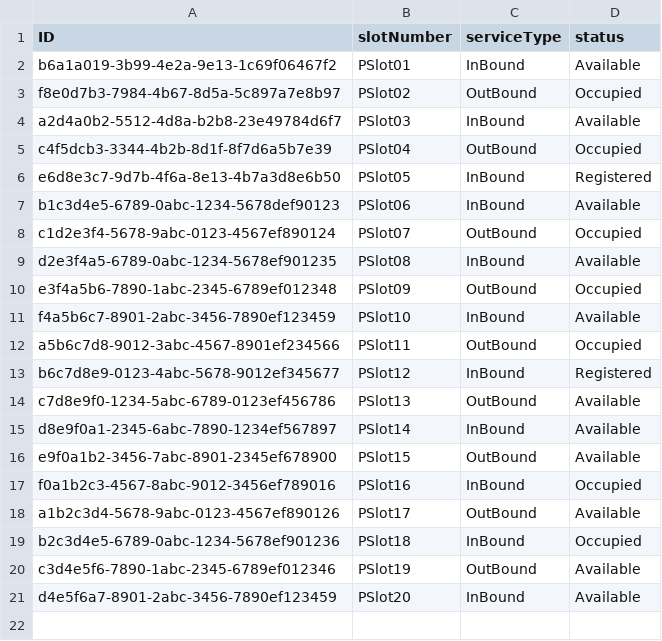
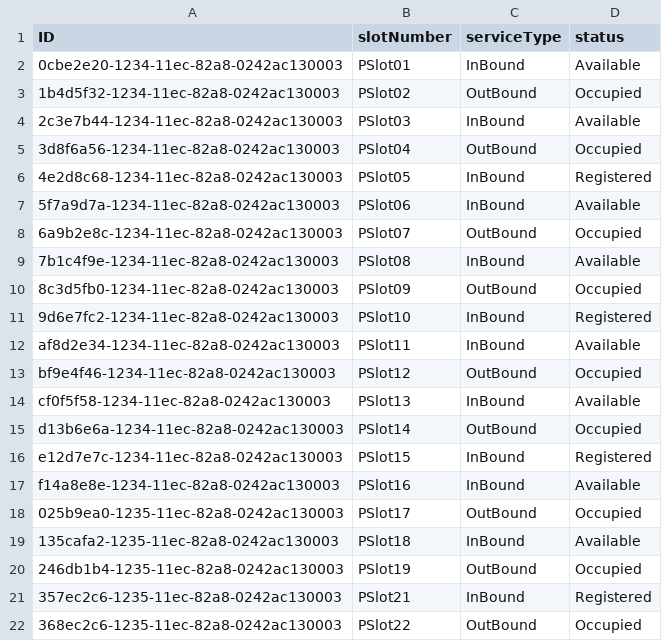
Before and after one commit to RAMESH-12062000/PARKING-LOT-ALLOCATION, a CSV file: db/data/my.parkinglot-AllSlots.csv, drawn as a sheet; only a part is shown; the diff covers the shown part only.

```diff
--- a/db/data/my.parkinglot-AllSlots.csv
+++ b/db/data/my.parkinglot-AllSlots.csv
@@ -1,21 +1,22 @@
 ID,slotNumber,serviceType,status
-b6a1a019-3b99-4e2a-9e13-1c69f06467f2,PSlot01,InBound,Available
-f8e0d7b3-7984-4b67-8d5a-5c897a7e8b97,PSlot02,OutBound,Occupied
-a2d4a0b2-5512-4d8a-b2b8-23e49784d6f7,PSlot03,InBound,Available
-c4f5dcb3-3344-4b2b-8d1f-8f7d6a5b7e39,PSlot04,OutBound,Occupied
-e6d8e3c7-9d7b-4f6a-8e13-4b7a3d8e6b50,PSlot05,InBound,Registered
-b1c3d4e5-6789-0abc-1234-5678def90123,PSlot06,InBound,Available
-c1d2e3f4-5678-9abc-0123-4567ef890124,PSlot07,OutBound,Occupied
-d2e3f4a5-6789-0abc-1234-5678ef901235,PSlot08,InBound,Available
-e3f4a5b6-7890-1abc-2345-6789ef012348,PSlot09,OutBound,Occupied
-f4a5b6c7-8901-2abc-3456-7890ef123459,PSlot10,InBound,Available
-a5b6c7d8-9012-3abc-4567-8901ef234566,PSlot11,OutBound,Occupied
-b6c7d8e9-0123-4abc-5678-9012ef345677,PSlot12,InBound,Registered
-c7d8e9f0-1234-5abc-6789-0123ef456786,PSlot13,OutBound,Available
-d8e9f0a1-2345-6abc-7890-1234ef567897,PSlot14,InBound,Available
-e9f0a1b2-3456-7abc-8901-2345ef678900,PSlot15,OutBound,Available
-f0a1b2c3-4567-8abc-9012-3456ef789016,PSlot16,InBound,Occupied
-a1b2c3d4-5678-9abc-0123-4567ef890126,PSlot17,OutBound,Available
-b2c3d4e5-6789-0abc-1234-5678ef901236,PSlot18,InBound,Occupied
-c3d4e5f6-7890-1abc-2345-6789ef012346,PSlot19,OutBound,Available
-d4e5f6a7-8901-2abc-3456-7890ef123459,PSlot20,InBound,Available
+0cbe2e20-1234-11ec-82a8-0242ac130003,PSlot01,InBound,Available
+1b4d5f32-1234-11ec-82a8-0242ac130003,PSlot02,OutBound,Occupied
+2c3e7b44-1234-11ec-82a8-0242ac130003,PSlot03,InBound,Available
+3d8f6a56-1234-11ec-82a8-0242ac130003,PSlot04,OutBound,Occupied
+4e2d8c68-1234-11ec-82a8-0242ac130003,PSlot05,InBound,Registered
+5f7a9d7a-1234-11ec-82a8-0242ac130003,PSlot06,InBound,Available
+6a9b2e8c-1234-11ec-82a8-0242ac130003,PSlot07,OutBound,Occupied
+7b1c4f9e-1234-11ec-82a8-0242ac130003,PSlot08,InBound,Available
+8c3d5fb0-1234-11ec-82a8-0242ac130003,PSlot09,OutBound,Occupied
+9d6e7fc2-1234-11ec-82a8-0242ac130003,PSlot10,InBound,Registered
+af8d2e34-1234-11ec-82a8-0242ac130003,PSlot11,InBound,Available
+bf9e4f46-1234-11ec-82a8-0242ac130003,PSlot12,OutBound,Occupied
+cf0f5f58-1234-11ec-82a8-0242ac130003,PSlot13,InBound,Available
+d13b6e6a-1234-11ec-82a8-0242ac130003,PSlot14,OutBound,Occupied
+e12d7e7c-1234-11ec-82a8-0242ac130003,PSlot15,InBound,Registered
+f14a8e8e-1234-11ec-82a8-0242ac130003,PSlot16,InBound,Available
+025b9ea0-1235-11ec-82a8-0242ac130003,PSlot17,OutBound,Occupied
+135cafa2-1235-11ec-82a8-0242ac130003,PSlot18,InBound,Available
+246db1b4-1235-11ec-82a8-0242ac130003,PSlot19,OutBound,Occupied
+357ec2c6-1235-11ec-82a8-0242ac130003,PSlot21,InBound,Registered
+368ec2c6-1235-11ec-82a8-0242ac130003,PSlot22,OutBound,Occupied
```
Also changed, not shown: 1 added row elsewhere in this file, db/data/my.parkinglot-AllocatedSlots.csv, db/data/my.parkinglot-TotalHistory.csv, 7 other files.
